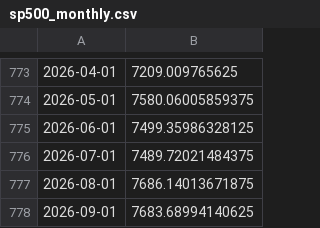
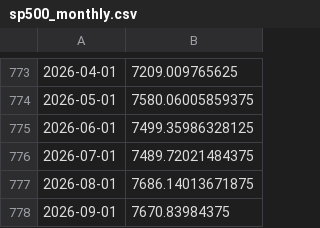
Before and after one commit to cdyates5/Fed-Funds-Neutral-Rate-Model, a CSV file: cache/sp500_monthly.csv, drawn as a sheet; only a part is shown, gaps mark what is left out.

```diff
--- a/cache/sp500_monthly.csv
+++ b/cache/sp500_monthly.csv
@@ -777,2 +777,2 @@
 2026-08-01,7686.14013671875
-2026-09-01,7683.68994140625
+2026-09-01,7670.83984375
```
